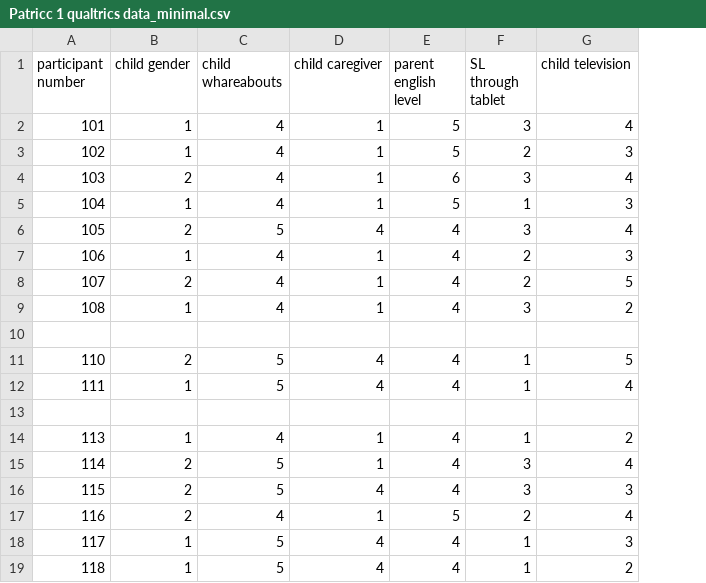
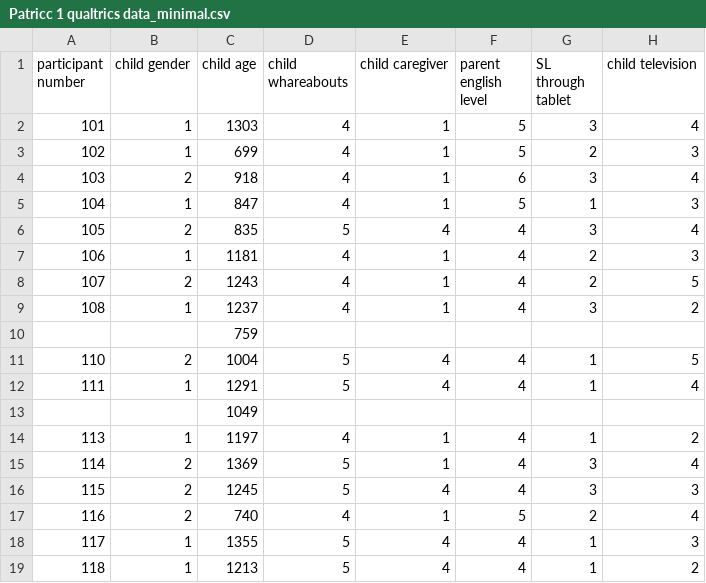
Before and after one commit to omergvir/Patricc_1_recode, a CSV file: Patricc 1 qualtrics data_minimal.csv, drawn as a sheet; only a part is shown; the diff names each change by its address in the sheet, - before the commit and + after, or states it on an @@ line.

Commit message:
-added age and Nars to Qulatrics data

```diff
--- a/Patricc 1 qualtrics data_minimal.csv
+++ b/Patricc 1 qualtrics data_minimal.csv
+column C (child age), rows 2-19: 1303 | 699 | 918 | 847 | 835 | 1181 | 1243 | 1237 | 759 | 1004 | 1291 | 1049 | 1197 | 1369 | 1245 | 740 | 1355 | 1213
```
Also changed, not shown: 3 other files.
